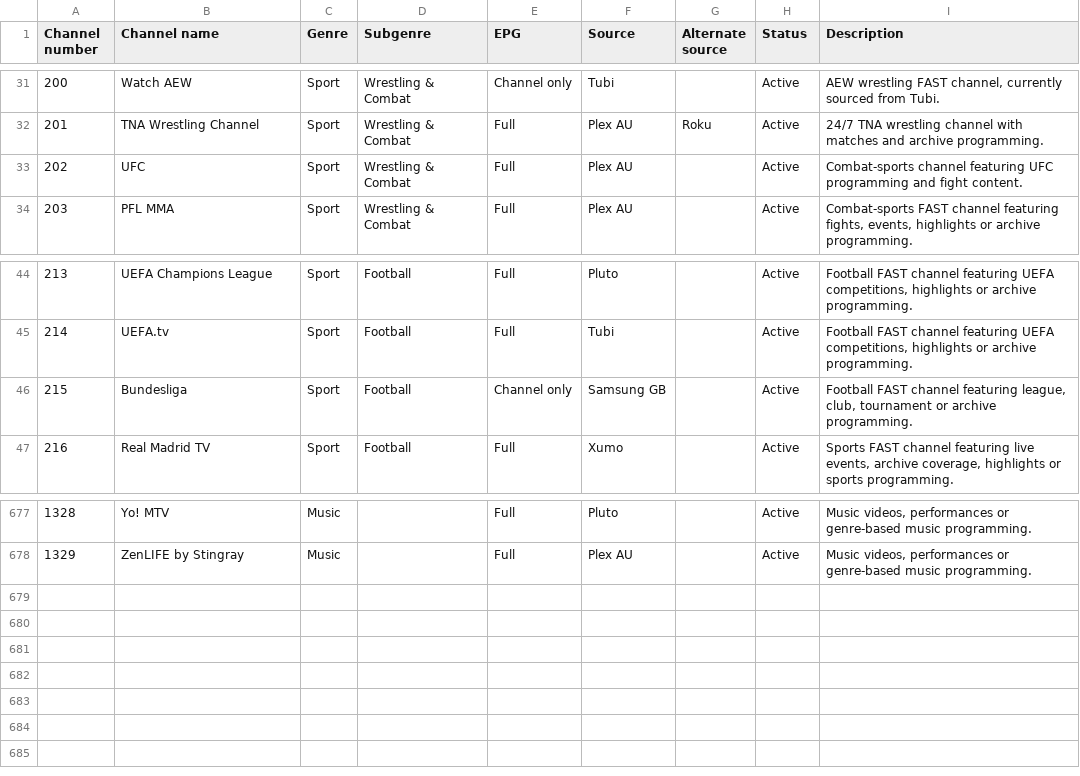
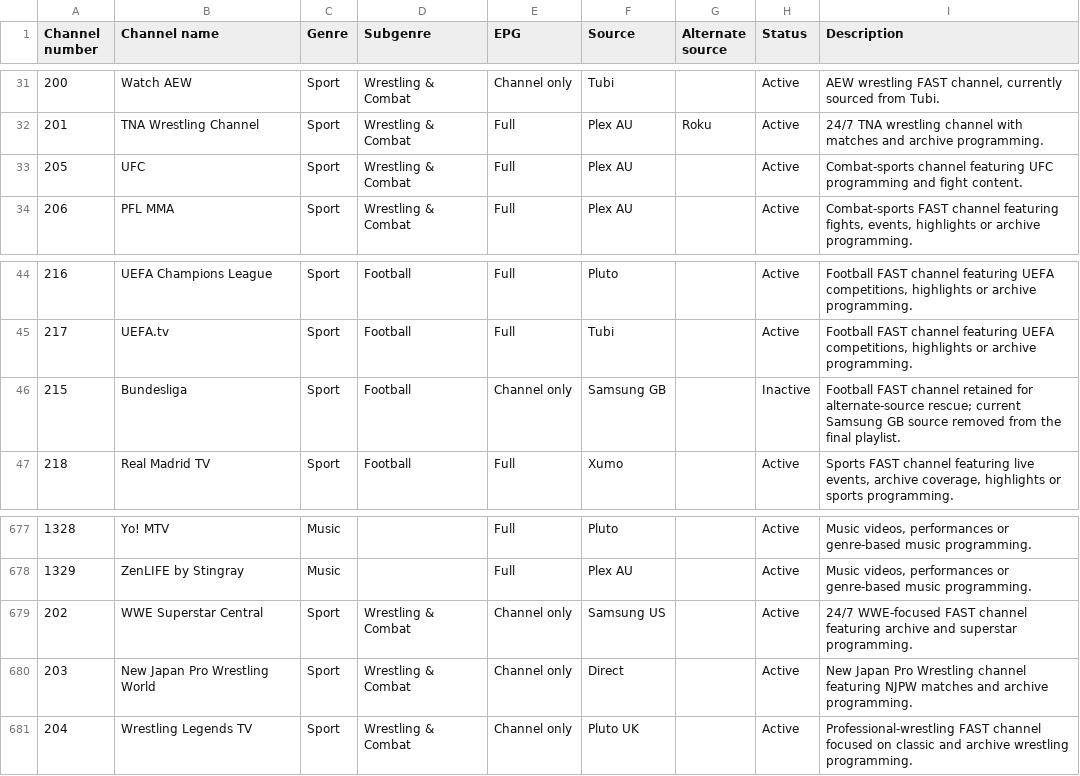
Before and after one commit to safetyblade/autv, a CSV file: channel_guide.csv, drawn as a sheet; only a part is shown, gaps mark what is left out; the diff names each change by its address in the sheet, - before the commit and + after, or states it on an @@ line.

Commit message:
data: expand wrestling and retire failed Bundesliga source

```diff
--- a/channel_guide.csv
+++ b/channel_guide.csv
@@ column A (Channel number) renumbered between rows 33 and 106 @@
-H46 (Status): Active
+H46 (Status): Inactive
-I46 (Description): …FAST channel featuring league, club, tournament or archive programming.
+I46 (Description): …FAST channel retained for alternate-source rescue; current Samsung GB source removed from the final playlist.
+row 679: 202 | WWE Superstar Central | Sport | Wrestling & Combat | Channel only | Samsung US |  | Active | 24/7 WWE-focused FAST channel featuring archive and superstar programming.
+row 680: 203 | New Japan Pro Wrestling World | Sport | Wrestling & Combat | Channel only | Direct |  | Active | New Japan Pro Wrestling channel featuring NJPW matches and archive programming.
+row 681: 204 | Wrestling Legends TV | Sport | Wrestling & Combat | Channel only | Pluto UK |  | Active | Professional-wrestling FAST channel focused on classic and archive wrestling programming.
```
